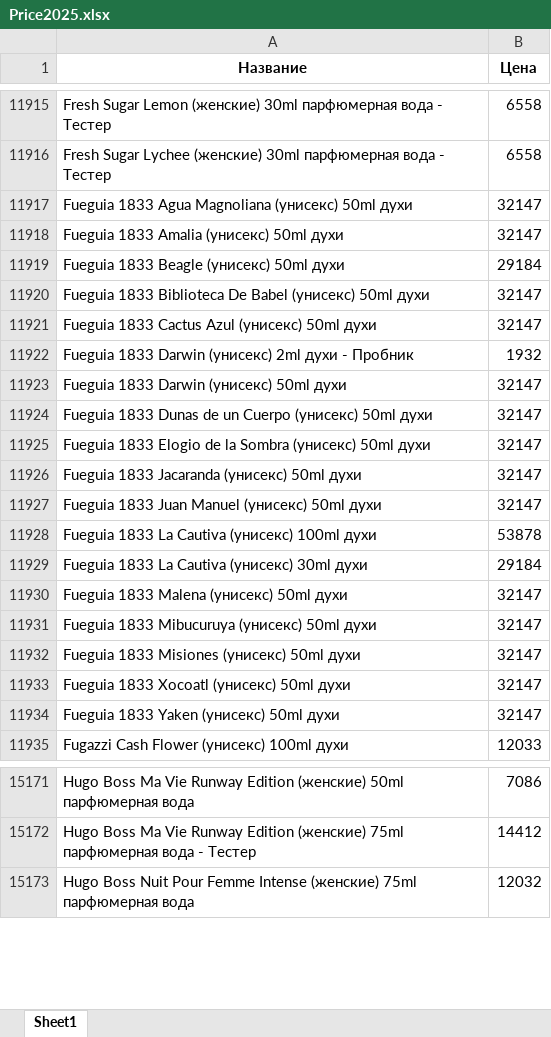
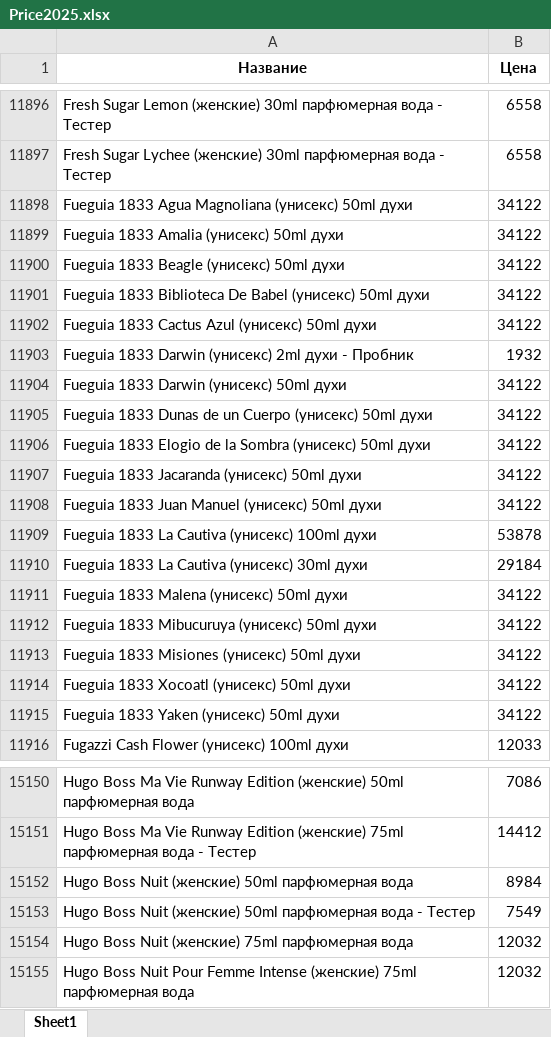
Before and after one commit to dykparf/PL, an Excel workbook: Price2025.xlsx, sheet Sheet1, drawn as a sheet; only a part is shown, gaps mark what is left out; values as stored, in another font and other column widths than the file's, no borders; addresses are those after the commit; the diff covers the shown part only; the diff names each change by its address in the sheet, - before the commit and + after, or states it on an @@ line.

```diff
--- a/Price2025.xlsx (sheet Sheet1)
+++ b/Price2025.xlsx (sheet Sheet1)
-B11898:B11899 (Цена): 32147
+B11898:B11899 (Цена): 34122
-B11900 (Цена): 29184
+B11900 (Цена): 34122
-B11901:B11902 (Цена): 32147
+B11901:B11902 (Цена): 34122
-B11904:B11908 (Цена): 32147
+B11904:B11908 (Цена): 34122
-B11911:B11915 (Цена): 32147
+B11911:B11915 (Цена): 34122
+row 15152: Hugo Boss Nuit (женские) 50ml парфюмерная вода | 8984
+row 15153: Hugo Boss Nuit (женские) 50ml парфюмерная вода - Тестер | 7549
+row 15154: Hugo Boss Nuit (женские) 75ml парфюмерная вода | 12032
```
Also changed, not shown: 98 added rows, 124 removed rows and 1270 edited cells elsewhere in this sheet.
